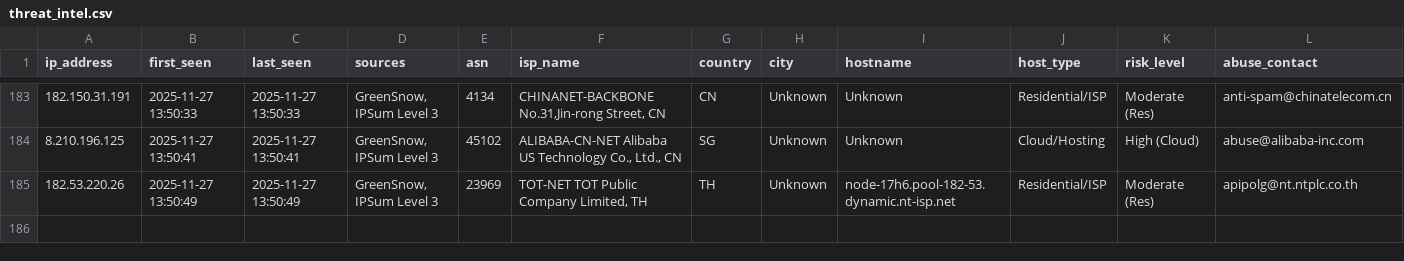
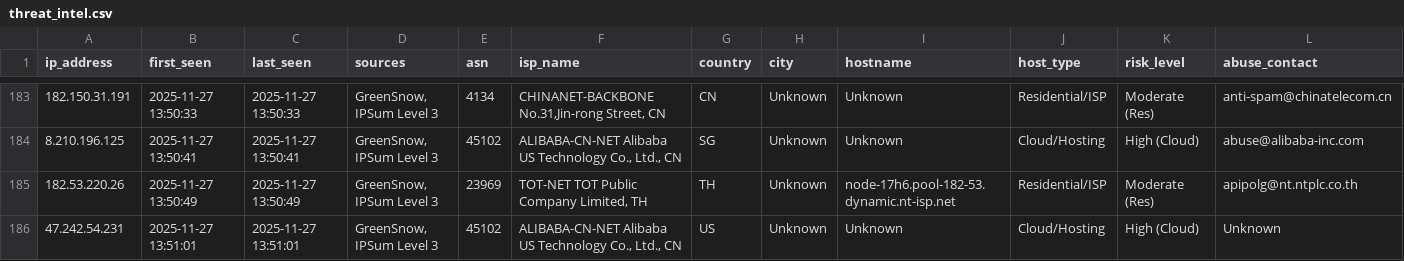
Before and after one commit to mysarun88/IP_aggregator, a CSV file: threat_intel.csv, drawn as a sheet; only a part is shown, gaps mark what is left out; rows hold the shown columns only; the diff names each change by its address in the sheet, - before the commit and + after, or states it on an @@ line.

Commit message:
Daily Threat Intel Update (CSV): 2025-11-27

```diff
--- a/threat_intel.csv
+++ b/threat_intel.csv
+row 186: 47.242.54.231 | 2025-11-27 13:51:01 | 2025-11-27 13:51:01 | GreenSnow, IPSum Level 3 | 45102 | ALIBABA-CN-NET Alibaba US Technology Co., Ltd., CN | US | Unknown | Unknown | Cloud/Hosting | High (Cloud) | Unknown
```
